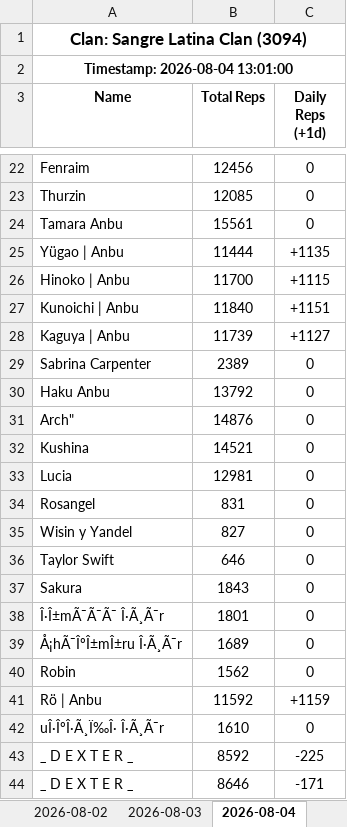
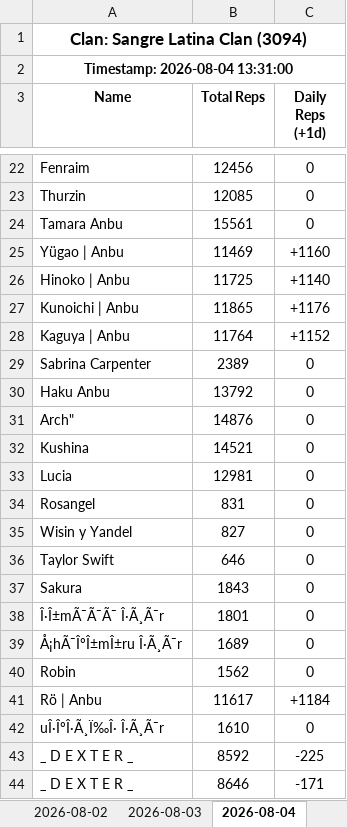
Before and after one commit to Feirisu/SangreLatinaClan-NinjaRift, an Excel workbook: clan_3094.xlsx, sheet 2026-08-04, drawn as a sheet; only a part is shown, gaps mark what is left out; values as stored, in another font and other column widths than the file's, no borders; removed rows and columns are numbered as before the commit, all else as after; the diff names each change by its address in the sheet, - before the commit and + after, or states it on an @@ line.

```diff
--- a/clan_3094.xlsx (sheet 2026-08-04)
+++ b/clan_3094.xlsx (sheet 2026-08-04)
-A2 (Name): Timestamp: 2026-08-04 13:01:00
+A2 (Name): Timestamp: 2026-08-04 13:31:00
-row 25: Yügao | Anbu | 11444 | +1135
-row 26: Hinoko | Anbu | 11700 | +1115
-row 27: Kunoichi | Anbu | 11840 | +1151
-row 28: Kaguya | Anbu | 11739 | +1127
+row 25: Yügao | Anbu | 11469 | +1160
+row 26: Hinoko | Anbu | 11725 | +1140
+row 27: Kunoichi | Anbu | 11865 | +1176
+row 28: Kaguya | Anbu | 11764 | +1152
-row 41: Rö | Anbu | 11592 | +1159
+row 41: Rö | Anbu | 11617 | +1184
```
Also changed, not shown: 5 other files.
